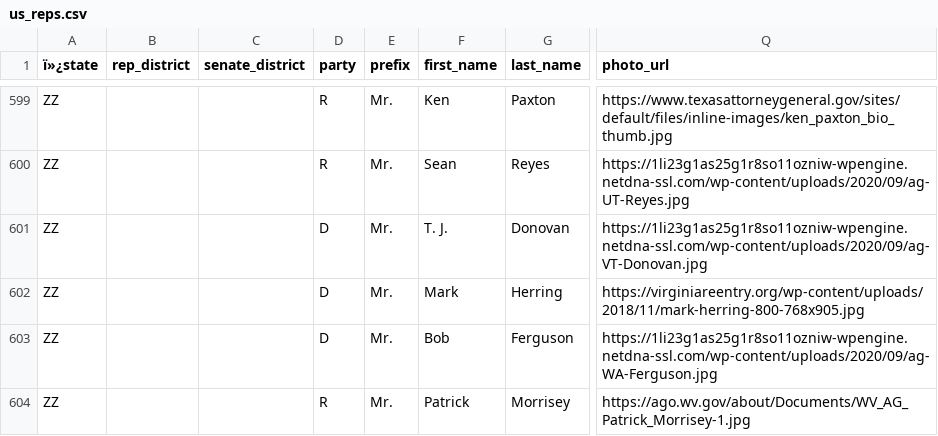
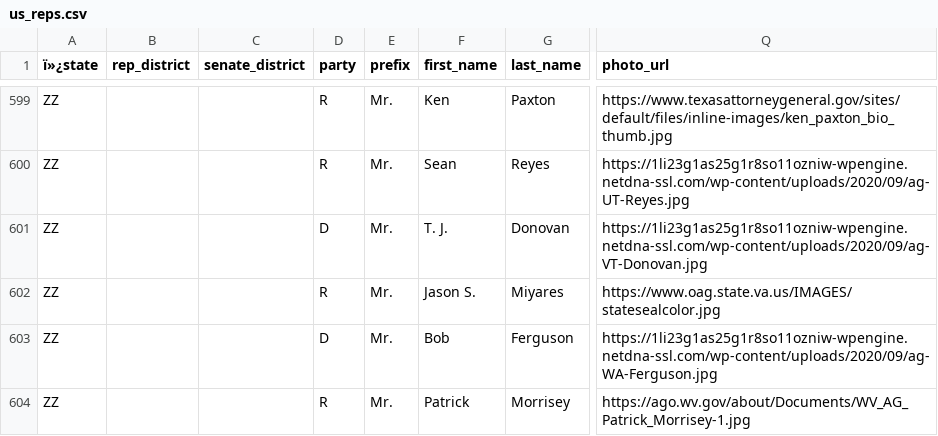
Before and after one commit to MotionMobs/KwikLetters-reps, a CSV file: us_reps.csv, drawn as a sheet; only a part is shown, gaps mark what is left out; the diff names each change by its address in the sheet, - before the commit and + after, or states it on an @@ line.

```diff
--- a/us_reps.csv
+++ b/us_reps.csv
-D602 (party): D
+D602 (party): R
-F602 (first_name): Mark
+F602 (first_name): Jason S.
-G602 (last_name): Herring
+G602 (last_name): Miyares
-Q602 (photo_url): https://virginiareentry.org/wp-content/uploads/2018/11/mark-herring-800-768x905.jpg
+Q602 (photo_url): https://www.oag.state.va.us/IMAGES/statesealcolor.jpg
```
